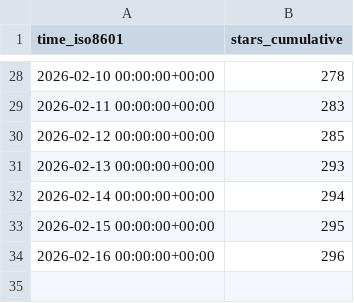
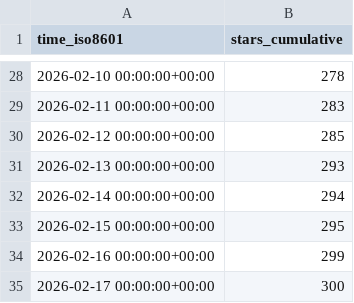
Before and after one commit to awslabs/fullstack-solution-template-for-agentcore, a CSV file: awslabs/fullstack-solution-template-for-agentcore/ghrs-data/stargazers.csv, drawn as a sheet; only a part is shown, gaps mark what is left out.

```diff
--- a/awslabs/fullstack-solution-template-for-agentcore/ghrs-data/stargazers.csv
+++ b/awslabs/fullstack-solution-template-for-agentcore/ghrs-data/stargazers.csv
@@ -33,2 +33,3 @@ time_iso8601,stars_cumulative
 2026-02-15 00:00:00+00:00,295
-2026-02-16 00:00:00+00:00,296
+2026-02-16 00:00:00+00:00,299
+2026-02-17 00:00:00+00:00,300
```
Also changed, not shown: awslabs/fullstack-solution-template-for-agentcore/ghrs-data/forks.csv.
